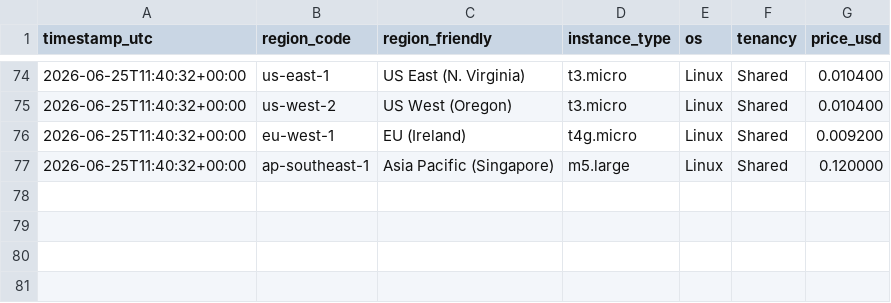
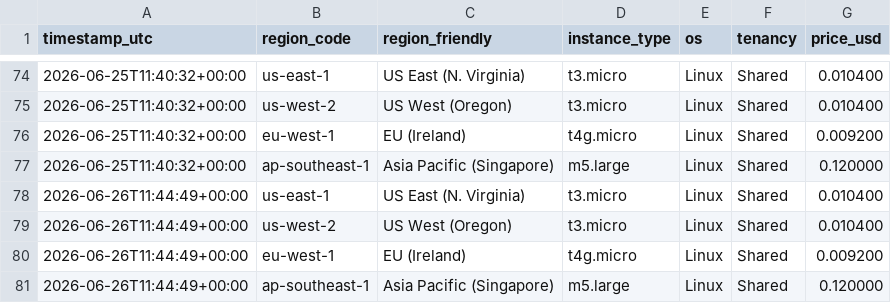
Before and after one commit to harryc295/Aws-price-tracker-Live-api, a CSV file: data/cost_log.csv, drawn as a sheet; only a part is shown, gaps mark what is left out.

```diff
--- a/data/cost_log.csv
+++ b/data/cost_log.csv
@@ -77 +77,5 @@ timestamp_utc,region_code,region_friendly,instance_type,os,tenancy,price_usd
 2026-06-25T11:40:32+00:00,ap-southeast-1,Asia Pacific (Singapore),m5.large,Linux,Shared,0.120000
+2026-06-26T11:44:49+00:00,us-east-1,US East (N. Virginia),t3.micro,Linux,Shared,0.010400
+2026-06-26T11:44:49+00:00,us-west-2,US West (Oregon),t3.micro,Linux,Shared,0.010400
+2026-06-26T11:44:49+00:00,eu-west-1,EU (Ireland),t4g.micro,Linux,Shared,0.009200
+2026-06-26T11:44:49+00:00,ap-southeast-1,Asia Pacific (Singapore),m5.large,Linux,Shared,0.120000
```
